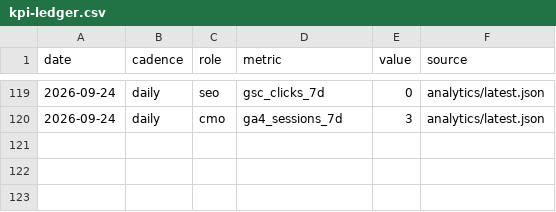
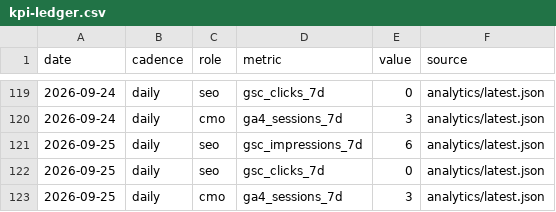
Before and after one commit to nivco/sill-garden, a CSV file: reports/board/kpi-ledger.csv, drawn as a sheet; only a part is shown, gaps mark what is left out; the diff names each change by its address in the sheet, - before the commit and + after, or states it on an @@ line.

```diff
--- a/reports/board/kpi-ledger.csv
+++ b/reports/board/kpi-ledger.csv
+row 121: 2026-09-25 | daily | seo | gsc_impressions_7d | 6 | analytics/latest.json
+row 122: 2026-09-25 | daily | seo | gsc_clicks_7d | 0 | analytics/latest.json
+row 123: 2026-09-25 | daily | cmo | ga4_sessions_7d | 3 | analytics/latest.json
```
Also changed, not shown: 6 other files.
